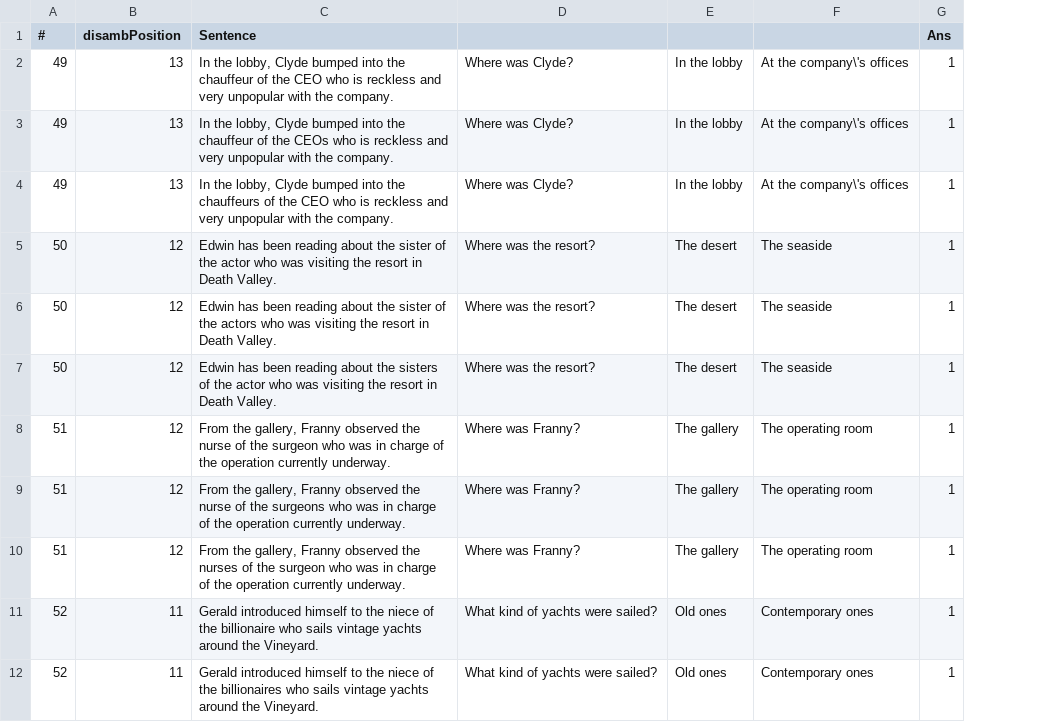
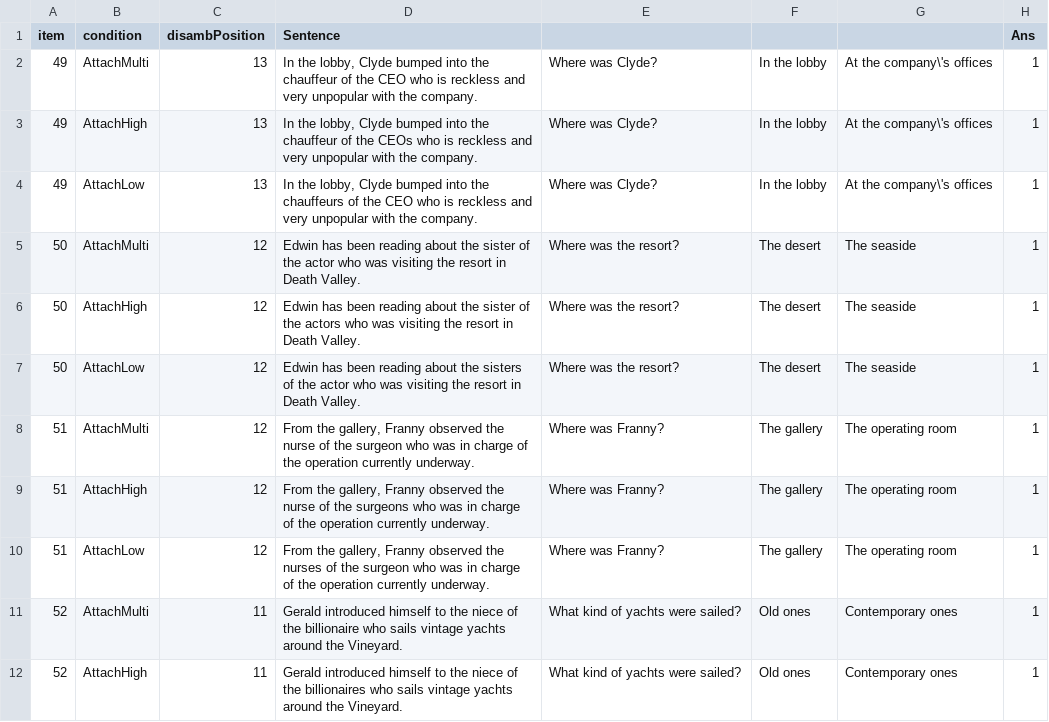
Before and after one commit to caplabnyu/sapbenchmark, a CSV file: Surprisals/data/items_AttachmentAmbiguity.csv, drawn as a sheet; only a part is shown; the diff names each change by its address in the sheet, - before the commit and + after, or states it on an @@ line.

```diff
--- a/Surprisals/data/items_AttachmentAmbiguity.csv
+++ b/Surprisals/data/items_AttachmentAmbiguity.csv
+column B (condition), rows 2-12: AttachMulti | AttachHigh | AttachLow | AttachMulti | AttachHigh | AttachLow | AttachMulti | AttachHigh | AttachLow | AttachMulti | AttachHigh
-A1: #
+A1: item
```
Also changed, not shown: Surprisals/data/gpt2/items_RelativeClause.gpt2.csv, Surprisals/data/gpt2/items_filler.gpt2.csv, 37 other files.
